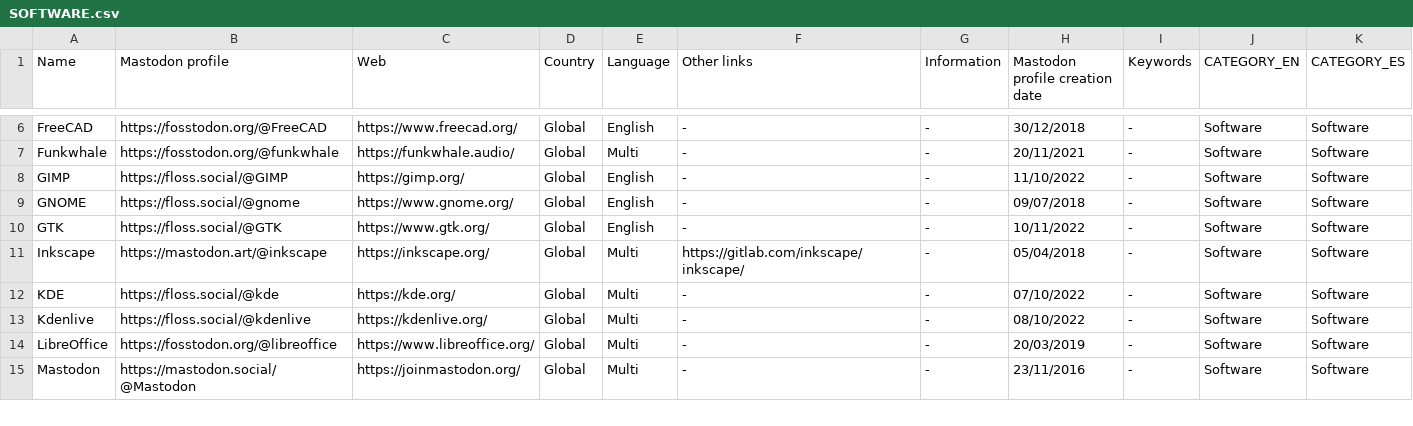
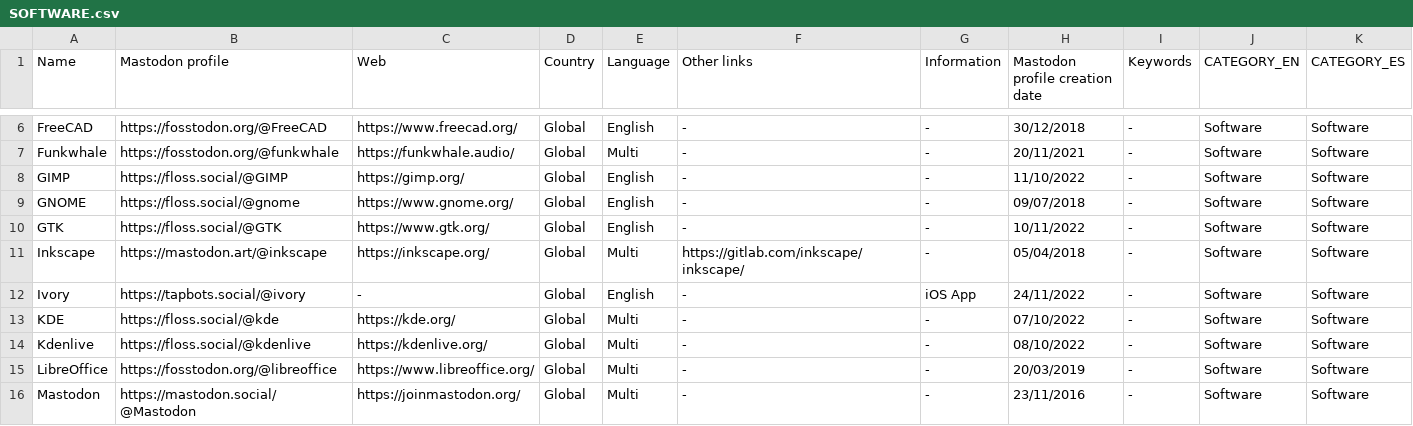
Before and after one commit to jmrplens/mastodon_official_profiles, a CSV file: global/SOFTWARE.csv, drawn as a sheet; only a part is shown, gaps mark what is left out.

```diff
--- a/global/SOFTWARE.csv
+++ b/global/SOFTWARE.csv
@@ -11,2 +11,3 @@ GTK,https://floss.social/@GTK,https://www.gtk.org/,Global,English,-,-,10/11/2022
 Inkscape,https://mastodon.art/@inkscape,https://inkscape.org/,Global,Multi,https://gitlab.com/inkscape/inkscape/,-,05/04/2018,-,Software,Software
+Ivory,https://tapbots.social/@ivory,-,Global,English,-,iOS App,24/11/2022,-,Software,Software
 KDE,https://floss.social/@kde,https://kde.org/,Global,Multi,-,-,07/10/2022,-,Software,Software
```
Also changed, not shown: MAIN.csv, spain/MEDIA.csv, 17 other files.
